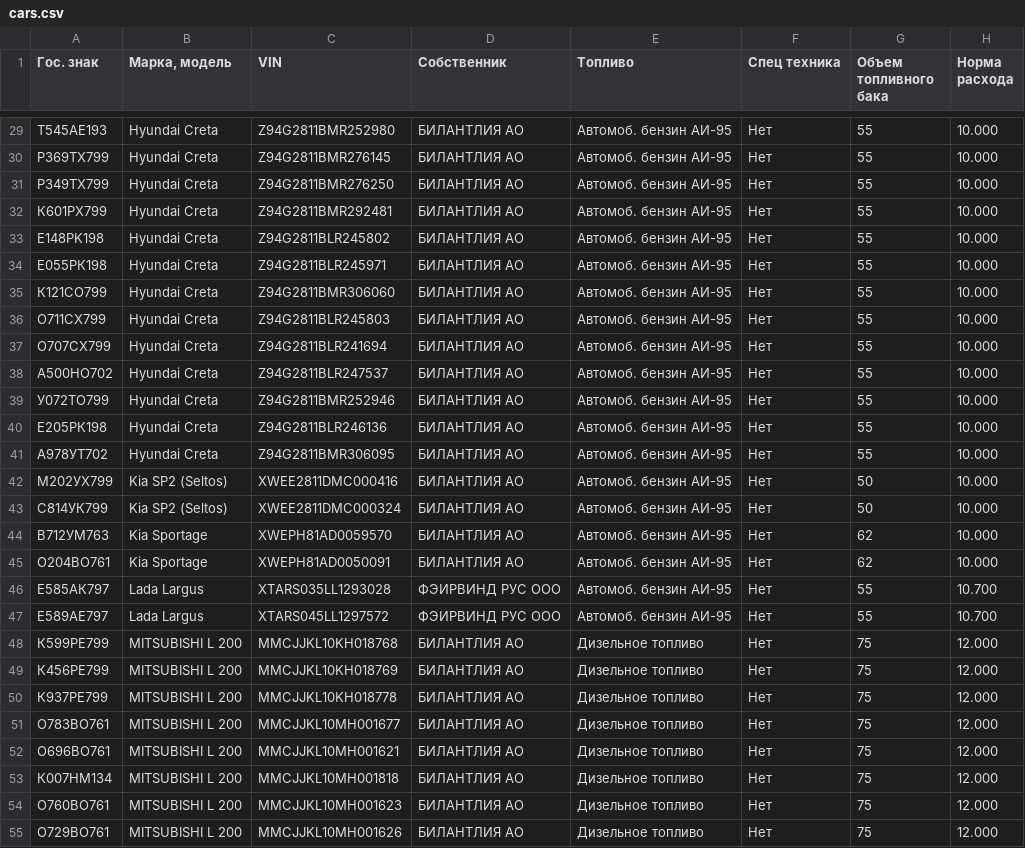
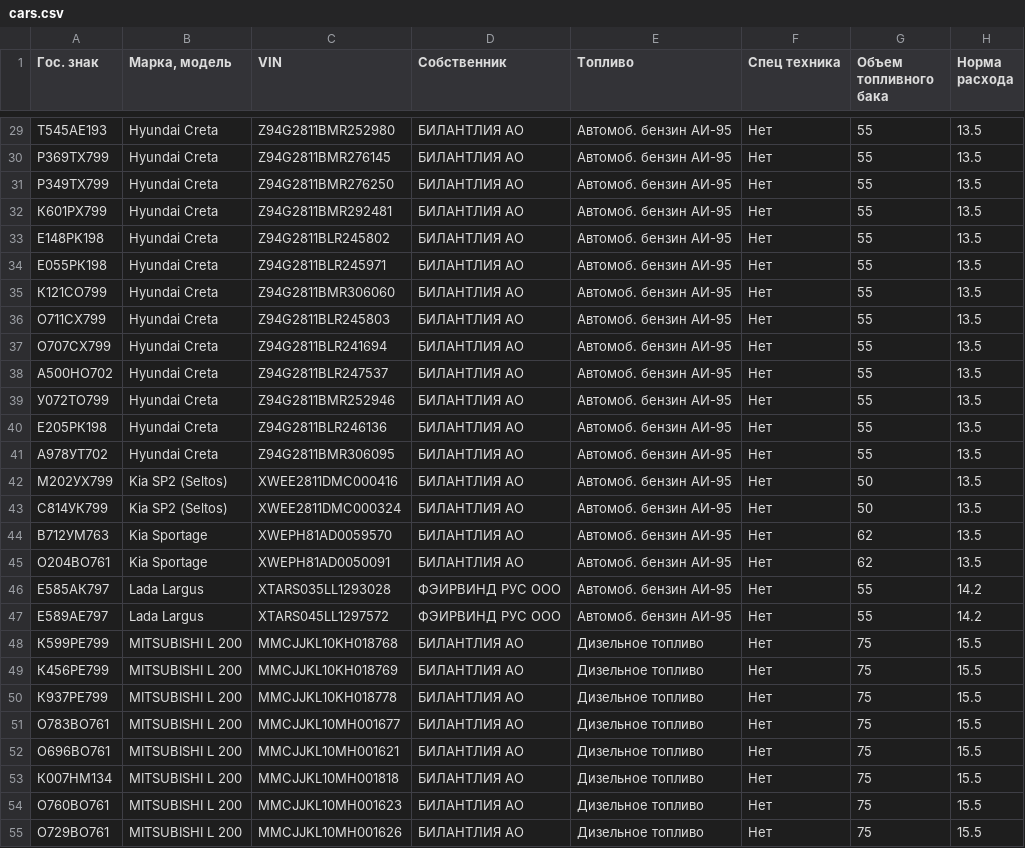
Before and after one commit to Amaruon/fw_fuel, a CSV file: csv_data/cars.csv, drawn as a sheet; only a part is shown, gaps mark what is left out; the diff covers the shown part only.

```diff
--- a/csv_data/cars.csv
+++ b/csv_data/cars.csv
@@ -29,27 +29,27 @@
-Т545АЕ193,Hyundai Creta,Z94G2811BMR252980,БИЛАНТЛИЯ АО,Автомоб. бензин АИ-95,Нет,55,10.000
-Р369ТХ799,Hyundai Creta,Z94G2811BMR276145,БИЛАНТЛИЯ АО,Автомоб. бензин АИ-95,Нет,55,10.000
-Р349ТХ799,Hyundai Creta,Z94G2811BMR276250,БИЛАНТЛИЯ АО,Автомоб. бензин АИ-95,Нет,55,10.000
-К601РХ799,Hyundai Creta,Z94G2811BMR292481,БИЛАНТЛИЯ АО,Автомоб. бензин АИ-95,Нет,55,10.000
-E148PK198,Hyundai Creta,Z94G2811BLR245802,БИЛАНТЛИЯ АО,Автомоб. бензин АИ-95,Нет,55,10.000
-Е055РК198,Hyundai Creta,Z94G2811BLR245971,БИЛАНТЛИЯ АО,Автомоб. бензин АИ-95,Нет,55,10.000
-К121СО799,Hyundai Creta,Z94G2811BMR306060,БИЛАНТЛИЯ АО,Автомоб. бензин АИ-95,Нет,55,10.000
-О711СХ799,Hyundai Creta,Z94G2811BLR245803,БИЛАНТЛИЯ АО,Автомоб. бензин АИ-95,Нет,55,10.000
-О707СХ799,Hyundai Creta,Z94G2811BLR241694,БИЛАНТЛИЯ АО,Автомоб. бензин АИ-95,Нет,55,10.000
-А500НО702,Hyundai Creta,Z94G2811BLR247537,БИЛАНТЛИЯ АО,Автомоб. бензин АИ-95,Нет,55,10.000
-У072ТО799,Hyundai Creta,Z94G2811BMR252946,БИЛАНТЛИЯ АО,Автомоб. бензин АИ-95,Нет,55,10.000
-Е205РК198,Hyundai Creta,Z94G2811BLR246136,БИЛАНТЛИЯ АО,Автомоб. бензин АИ-95,Нет,55,10.000
-А978УТ702,Hyundai Creta,Z94G2811BMR306095,БИЛАНТЛИЯ АО,Автомоб. бензин АИ-95,Нет,55,10.000
-М202УХ799,Kia SP2 (Seltos),XWEE2811DMC000416,БИЛАНТЛИЯ АО,Автомоб. бензин АИ-95,Нет,50,10.000
-С814УК799,Kia SP2 (Seltos),XWEE2811DMC000324,БИЛАНТЛИЯ АО,Автомоб. бензин АИ-95,Нет,50,10.000
-B712УМ763,Kia Sportage,XWEPH81AD0059570,БИЛАНТЛИЯ АО,Автомоб. бензин АИ-95,Нет,62,10.000
-О204ВО761,Kia Sportage,XWEPH81AD0050091,БИЛАНТЛИЯ АО,Автомоб. бензин АИ-95,Нет,62,10.000
-Е585АК797,Lada Largus,XTARS035LL1293028,ФЭИРВИНД РУС ООО,Автомоб. бензин АИ-95,Нет,55,10.700
-Е589АЕ797,Lada Largus,XTARS045LL1297572,ФЭИРВИНД РУС ООО,Автомоб. бензин АИ-95,Нет,55,10.700
-К599РЕ799,MITSUBISHI L 200,MMCJJKL10KH018768,БИЛАНТЛИЯ АО,Дизельное топливо,Нет,75,12.000
-К456РЕ799,MITSUBISHI L 200,MMCJJKL10KH018769,БИЛАНТЛИЯ АО,Дизельное топливо,Нет,75,12.000
-К937РЕ799,MITSUBISHI L 200,MMCJJKL10KH018778,БИЛАНТЛИЯ АО,Дизельное топливо,Нет,75,12.000
-О783ВО761,MITSUBISHI L 200,MMCJJKL10MH001677,БИЛАНТЛИЯ АО,Дизельное топливо,Нет,75,12.000
-О696ВО761,MITSUBISHI L 200,MMCJJKL10MH001621,БИЛАНТЛИЯ АО,Дизельное топливо,Нет,75,12.000
-К007НМ134,MITSUBISHI L 200,MMCJJKL10MH001818,БИЛАНТЛИЯ АО,Дизельное топливо,Нет,75,12.000
-О760ВО761,MITSUBISHI L 200,MMCJJKL10MH001623,БИЛАНТЛИЯ АО,Дизельное топливо,Нет,75,12.000
-О729ВО761,MITSUBISHI L 200,MMCJJKL10MH001626,БИЛАНТЛИЯ АО,Дизельное топливо,Нет,75,12.000
+Т545АЕ193,Hyundai Creta,Z94G2811BMR252980,БИЛАНТЛИЯ АО,Автомоб. бензин АИ-95,Нет,55,13.5
+Р369ТХ799,Hyundai Creta,Z94G2811BMR276145,БИЛАНТЛИЯ АО,Автомоб. бензин АИ-95,Нет,55,13.5
+Р349ТХ799,Hyundai Creta,Z94G2811BMR276250,БИЛАНТЛИЯ АО,Автомоб. бензин АИ-95,Нет,55,13.5
+К601РХ799,Hyundai Creta,Z94G2811BMR292481,БИЛАНТЛИЯ АО,Автомоб. бензин АИ-95,Нет,55,13.5
+E148PK198,Hyundai Creta,Z94G2811BLR245802,БИЛАНТЛИЯ АО,Автомоб. бензин АИ-95,Нет,55,13.5
+Е055РК198,Hyundai Creta,Z94G2811BLR245971,БИЛАНТЛИЯ АО,Автомоб. бензин АИ-95,Нет,55,13.5
+К121СО799,Hyundai Creta,Z94G2811BMR306060,БИЛАНТЛИЯ АО,Автомоб. бензин АИ-95,Нет,55,13.5
+О711СХ799,Hyundai Creta,Z94G2811BLR245803,БИЛАНТЛИЯ АО,Автомоб. бензин АИ-95,Нет,55,13.5
+О707СХ799,Hyundai Creta,Z94G2811BLR241694,БИЛАНТЛИЯ АО,Автомоб. бензин АИ-95,Нет,55,13.5
+А500НО702,Hyundai Creta,Z94G2811BLR247537,БИЛАНТЛИЯ АО,Автомоб. бензин АИ-95,Нет,55,13.5
+У072ТО799,Hyundai Creta,Z94G2811BMR252946,БИЛАНТЛИЯ АО,Автомоб. бензин АИ-95,Нет,55,13.5
+Е205РК198,Hyundai Creta,Z94G2811BLR246136,БИЛАНТЛИЯ АО,Автомоб. бензин АИ-95,Нет,55,13.5
+А978УТ702,Hyundai Creta,Z94G2811BMR306095,БИЛАНТЛИЯ АО,Автомоб. бензин АИ-95,Нет,55,13.5
+М202УХ799,Kia SP2 (Seltos),XWEE2811DMC000416,БИЛАНТЛИЯ АО,Автомоб. бензин АИ-95,Нет,50,13.5
+С814УК799,Kia SP2 (Seltos),XWEE2811DMC000324,БИЛАНТЛИЯ АО,Автомоб. бензин АИ-95,Нет,50,13.5
+B712УМ763,Kia Sportage,XWEPH81AD0059570,БИЛАНТЛИЯ АО,Автомоб. бензин АИ-95,Нет,62,13.5
+О204ВО761,Kia Sportage,XWEPH81AD0050091,БИЛАНТЛИЯ АО,Автомоб. бензин АИ-95,Нет,62,13.5
+Е585АК797,Lada Largus,XTARS035LL1293028,ФЭИРВИНД РУС ООО,Автомоб. бензин АИ-95,Нет,55,14.2
+Е589АЕ797,Lada Largus,XTARS045LL1297572,ФЭИРВИНД РУС ООО,Автомоб. бензин АИ-95,Нет,55,14.2
+К599РЕ799,MITSUBISHI L 200,MMCJJKL10KH018768,БИЛАНТЛИЯ АО,Дизельное топливо,Нет,75,15.5
+К456РЕ799,MITSUBISHI L 200,MMCJJKL10KH018769,БИЛАНТЛИЯ АО,Дизельное топливо,Нет,75,15.5
+К937РЕ799,MITSUBISHI L 200,MMCJJKL10KH018778,БИЛАНТЛИЯ АО,Дизельное топливо,Нет,75,15.5
+О783ВО761,MITSUBISHI L 200,MMCJJKL10MH001677,БИЛАНТЛИЯ АО,Дизельное топливо,Нет,75,15.5
+О696ВО761,MITSUBISHI L 200,MMCJJKL10MH001621,БИЛАНТЛИЯ АО,Дизельное топливо,Нет,75,15.5
+К007НМ134,MITSUBISHI L 200,MMCJJKL10MH001818,БИЛАНТЛИЯ АО,Дизельное топливо,Нет,75,15.5
+О760ВО761,MITSUBISHI L 200,MMCJJKL10MH001623,БИЛАНТЛИЯ АО,Дизельное топливо,Нет,75,15.5
+О729ВО761,MITSUBISHI L 200,MMCJJKL10MH001626,БИЛАНТЛИЯ АО,Дизельное топливо,Нет,75,15.5
```
Also changed, not shown: 66 edited cells elsewhere in this file, 1 other file.
